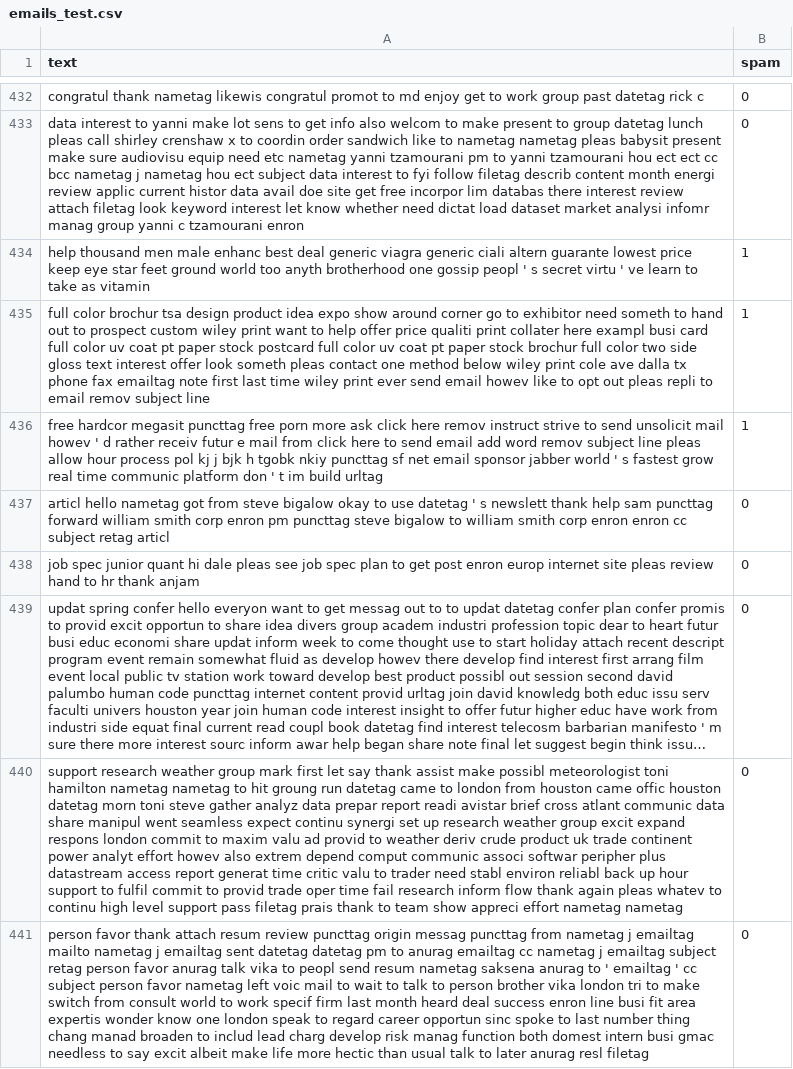
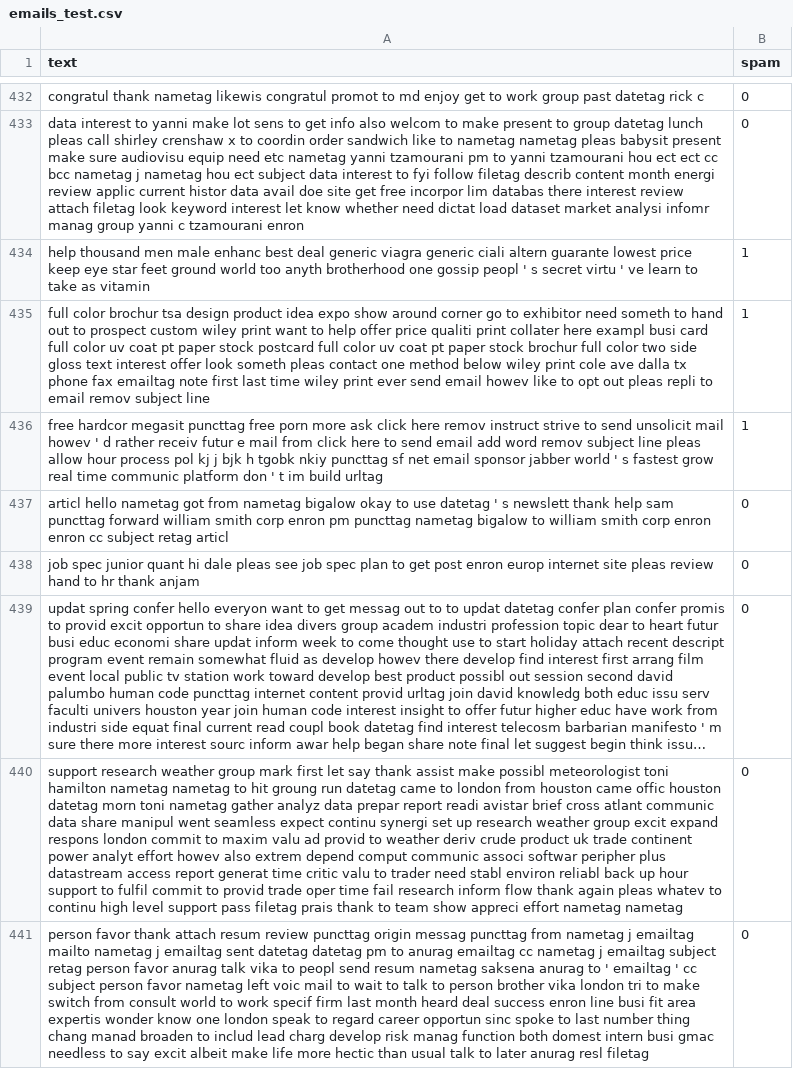
Before and after one commit to allanjose001/SpamDetector, a CSV file: data/processed/emails_test.csv, drawn as a sheet; only a part is shown, gaps mark what is left out; long unchanged cells end in …; the diff covers the shown part only; the diff names each change by its address in the sheet, - before the commit and + after, or states it on an @@ line.

```diff
--- a/data/processed/emails_test.csv
+++ b/data/processed/emails_test.csv
-A437 (text): …got from steve bigalow okay to use datetag ' s newslett thank help sam puncttag forward william smith corp enron pm puncttag steve bigalow to…
+A437 (text): …got from nametag bigalow okay to use datetag ' s newslett thank help sam puncttag forward william smith corp enron pm puncttag nametag bigalow to…
-A440 (text): …morn toni steve gather analyz…
+A440 (text): …morn toni nametag gather analyz…
```
Also changed, not shown: 56 edited cells elsewhere in this file, 24 other files.
